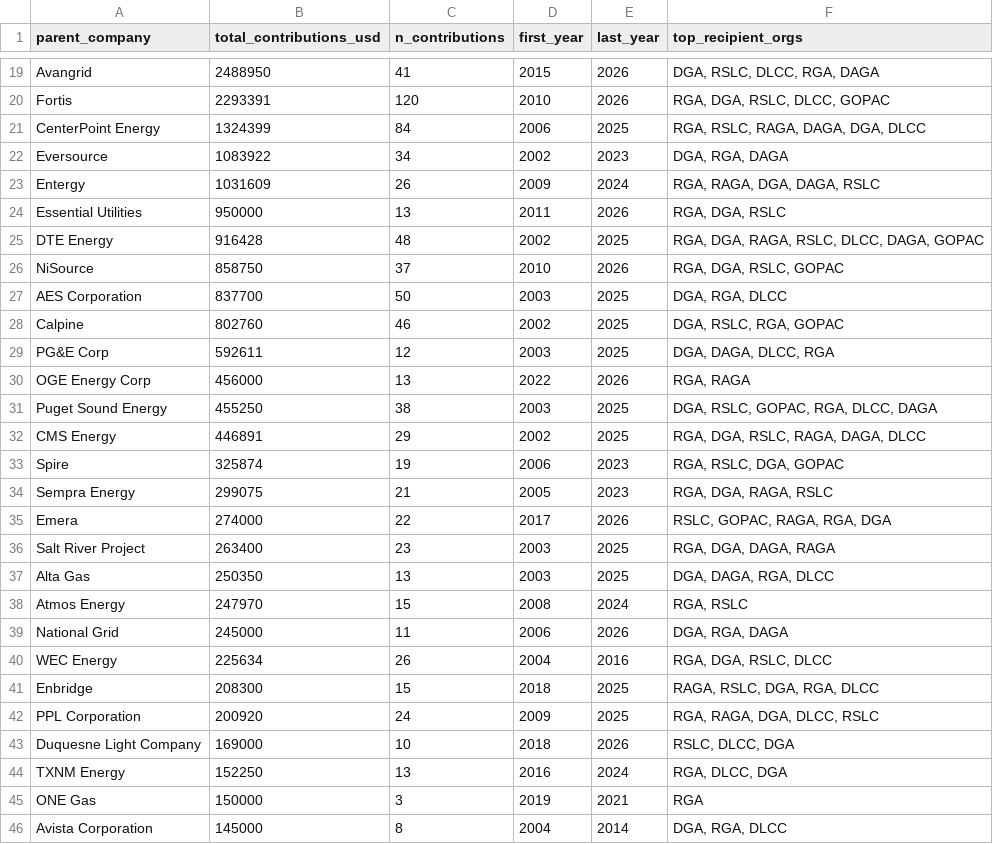
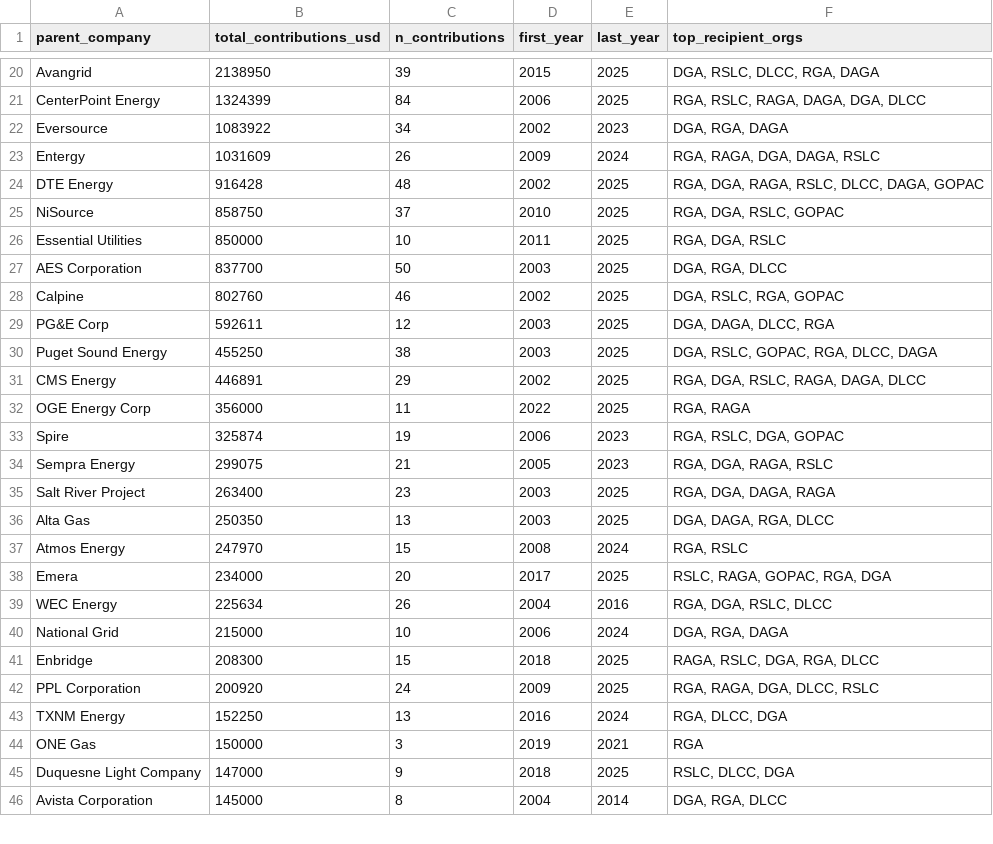
Before and after one commit to Energy-and-Policy-Institute/epi-public-data, a CSV file: 527/top_utility_recipients.csv, drawn as a sheet; only a part is shown, gaps mark what is left out; removed rows and columns are numbered as before the commit, all else as after; the diff covers the shown part only; the diff names each change by its address in the sheet, - before the commit and + after, or states it on an @@ line.

```diff
--- a/527/top_utility_recipients.csv
+++ b/527/top_utility_recipients.csv
-B20 (total_contributions_usd): 2488950
+B20 (total_contributions_usd): 2138950
-C20 (n_contributions): 41
+C20 (n_contributions): 39
-E20 (last_year): 2026
+E20 (last_year): 2025
-row 20: Fortis | 2293391 | 120 | 2010 | 2026 | RGA, DGA, RSLC, DLCC, GOPAC
-row 24: Essential Utilities | 950000 | 13 | 2011 | 2026 | RGA, DGA, RSLC
-E25 (last_year): 2026
+E25 (last_year): 2025
+row 26: Essential Utilities | 850000 | 10 | 2011 | 2025 | RGA, DGA, RSLC
-row 30: OGE Energy Corp | 456000 | 13 | 2022 | 2026 | RGA, RAGA
+row 32: OGE Energy Corp | 356000 | 11 | 2022 | 2025 | RGA, RAGA
-row 35: Emera | 274000 | 22 | 2017 | 2026 | RSLC, GOPAC, RAGA, RGA, DGA
-row 39: National Grid | 245000 | 11 | 2006 | 2026 | DGA, RGA, DAGA
+row 38: Emera | 234000 | 20 | 2017 | 2025 | RSLC, RAGA, GOPAC, RGA, DGA
+row 40: National Grid | 215000 | 10 | 2006 | 2024 | DGA, RGA, DAGA
-row 43: Duquesne Light Company | 169000 | 10 | 2018 | 2026 | RSLC, DLCC, DGA
+row 45: Duquesne Light Company | 147000 | 9 | 2018 | 2025 | RSLC, DLCC, DGA
```
Also changed, not shown: 5 added rows, 4 removed rows and 29 edited cells elsewhere in this file, 527/aggregated_by_utility_year_org.csv, 527/yearly_totals_by_org.csv, 1 other file.
